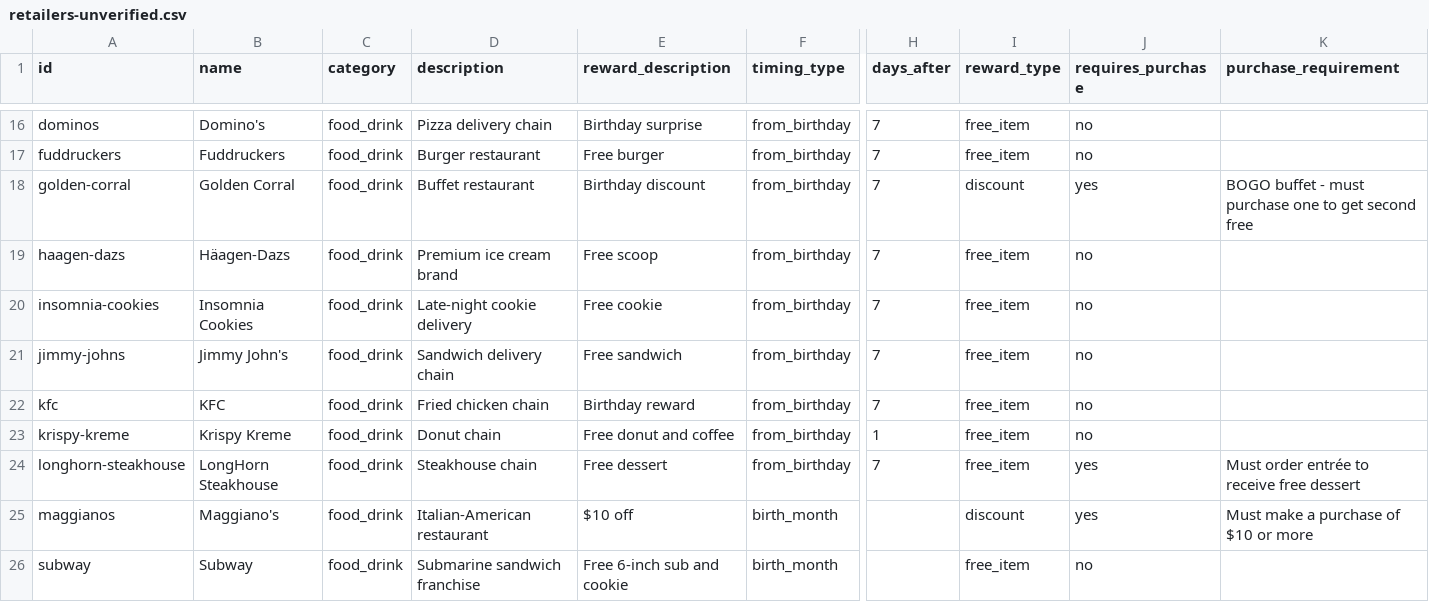
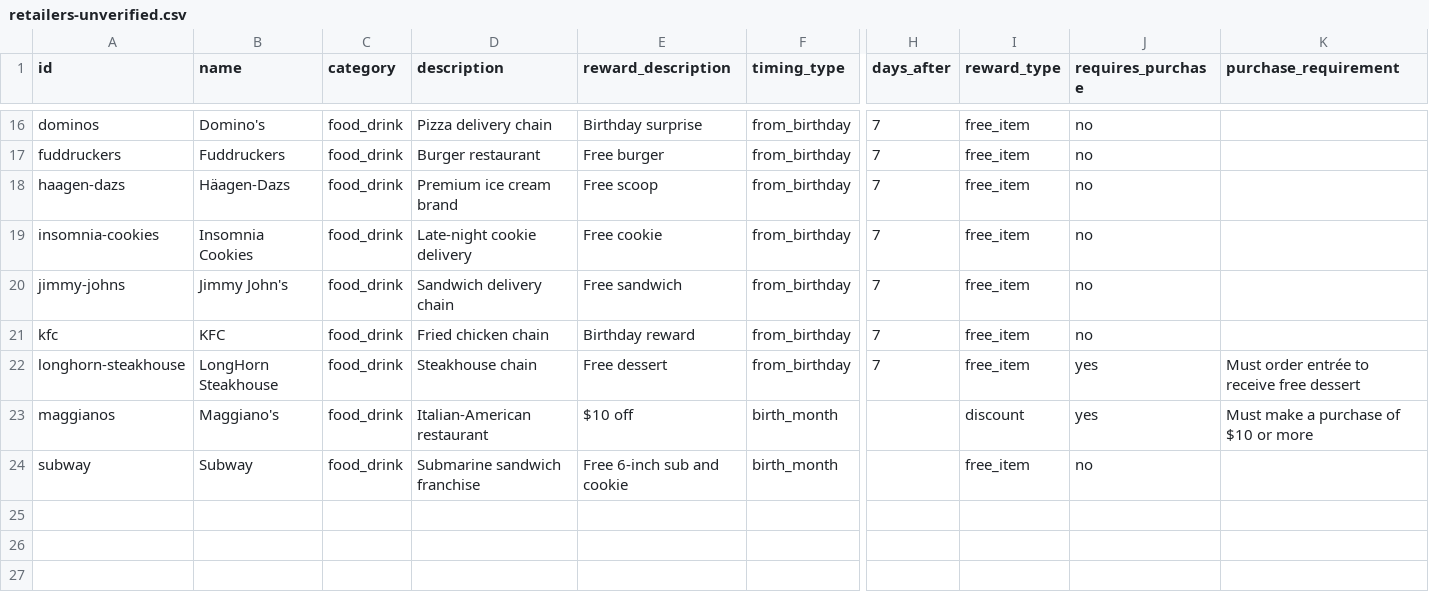
Before and after one commit to janellycedenoaquino/The-Birthday-Run, a CSV file: data/retailers-unverified.csv, drawn as a sheet; only a part is shown, gaps mark what is left out; rows hold the shown columns only; the diff names each change by its address in the sheet, - before the commit and + after, or states it on an @@ line.

Commit message:
Recover held-back retailers: browser, emails, app listings (F-14, FR-46)
Krispy Kreme back in the catalogue (its rewards FAQ, read in a real
browser: issued on the birthday, valid 30 days). Golden Corral removed
with its logo: its FAQ says there is no birthday reward. Olive Garden
corrected from a member's birthday email: sent about 15 days before,
valid to 6 days after, with an adult entrée.

```diff
--- a/data/retailers-unverified.csv
+++ b/data/retailers-unverified.csv
-row 18: golden-corral | Golden Corral | food_drink | Buffet restaurant | Birthday discount | from_birthday | 7 | discount | yes | BOGO buffet - must purchase one to get second free
-row 23: krispy-kreme | Krispy Kreme | food_drink | Donut chain | Free donut and coffee | from_birthday | 1 | free_item | no
```
Also changed, not shown: data/retailers.csv, 1 other file.
